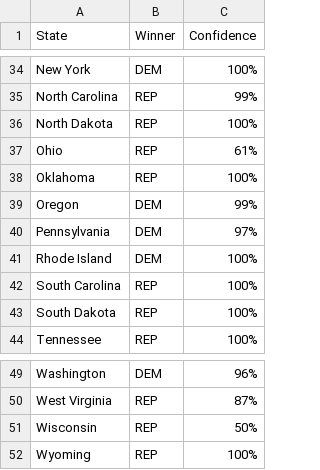
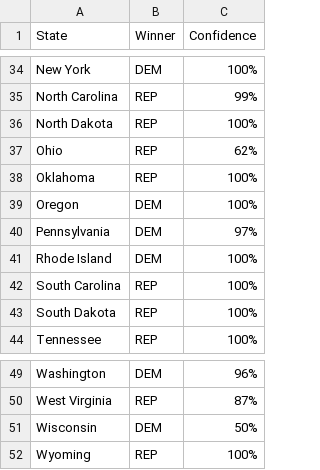
Before and after one commit to chris-taylor/USElection, a CSV file: forecast/USElectionForecast2004.csv, drawn as a sheet; only a part is shown, gaps mark what is left out.

```diff
--- a/forecast/USElectionForecast2004.csv
+++ b/forecast/USElectionForecast2004.csv
@@ -36,5 +36,5 @@ North Carolina,REP,99%
 North Dakota,REP,100%
-Ohio,REP,61%
+Ohio,REP,62%
 Oklahoma,REP,100%
-Oregon,DEM,99%
+Oregon,DEM,100%
 Pennsylvania,DEM,97%
@@ -50,3 +50,3 @@ Washington,DEM,96%
 West Virginia,REP,87%
-Wisconsin,REP,50%
+Wisconsin,DEM,50%
 Wyoming,REP,100%
```
Also changed, not shown: data/2012-pres-polls.csv, forecast/USElectionForecast2008.csv, 7 other files.
